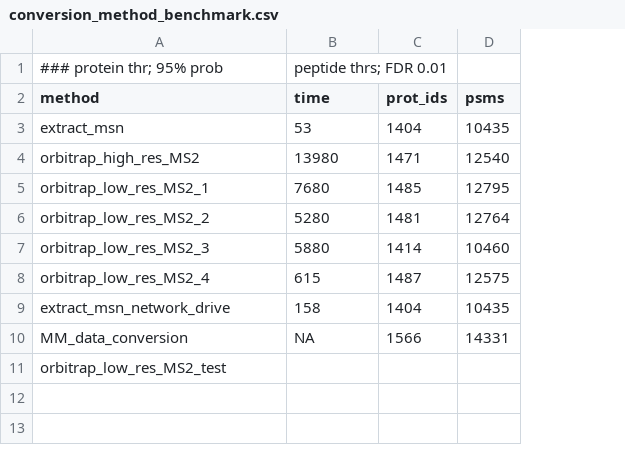
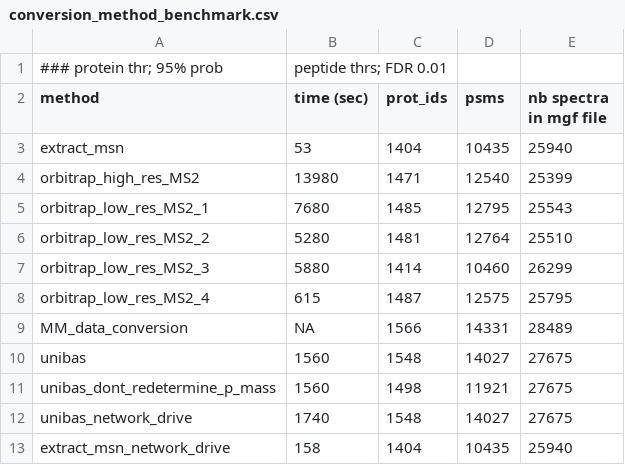
Before and after one commit to bockt/MascotScaffoldAutomation, a CSV file: docs/conversion_method_benchmark.csv, drawn as a sheet; removed rows and columns are numbered as before the commit, all else as after; the diff names each change by its address in the sheet, - before the commit and + after, or states it on an @@ line.

Commit message:
test

```diff
--- a/docs/conversion_method_benchmark.csv
+++ b/docs/conversion_method_benchmark.csv
+column E (nb spectra in mgf file), rows 3-8: 25940 | 25399 | 25543 | 25510 | 26299 | 25795; row 13: 25940
-B2: time
+B2: time (sec)
@@ row 10 moved to row 9: MM_data_conversion @@
+row 10: unibas | 1560 | 1548 | 14027 | 27675
+row 11: unibas_dont_redetermine_p_mass | 1560 | 1498 | 11921 | 27675
+row 12: unibas_network_drive | 1740 | 1548 | 14027 | 27675
-row 11: orbitrap_low_res_MS2_test
```
